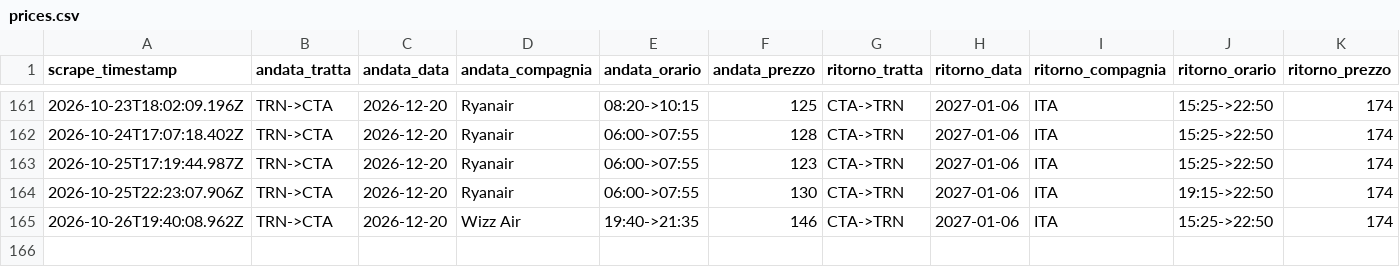
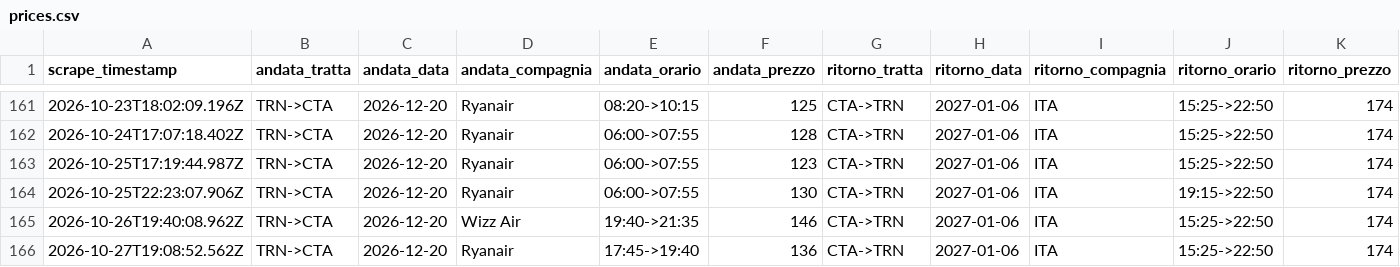
Before and after one commit to Potasovvi/flight-alert, a CSV file: data/prices.csv, drawn as a sheet; only a part is shown, gaps mark what is left out; the diff names each change by its address in the sheet, - before the commit and + after, or states it on an @@ line.

```diff
--- a/data/prices.csv
+++ b/data/prices.csv
+row 166: 2026-10-27T19:08:52.562Z | TRN->CTA | 2026-12-20 | Ryanair | 17:45->19:40 | 136 | CTA->TRN | 2027-01-06 | ITA | 15:25->22:50 | 174
```
Also changed, not shown: 1 other file.
